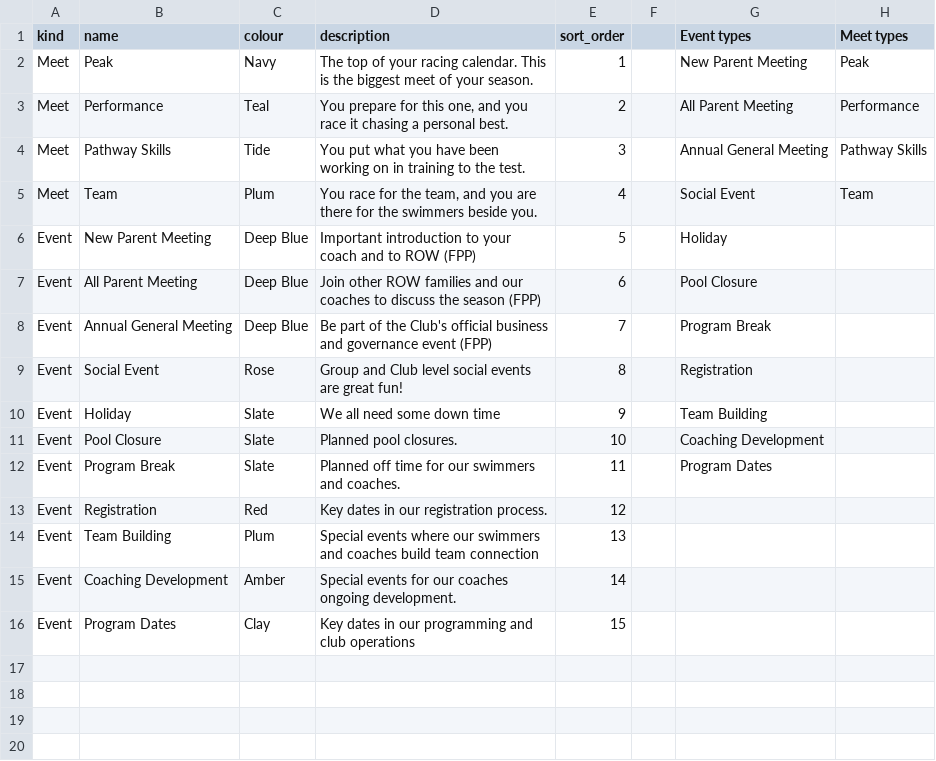
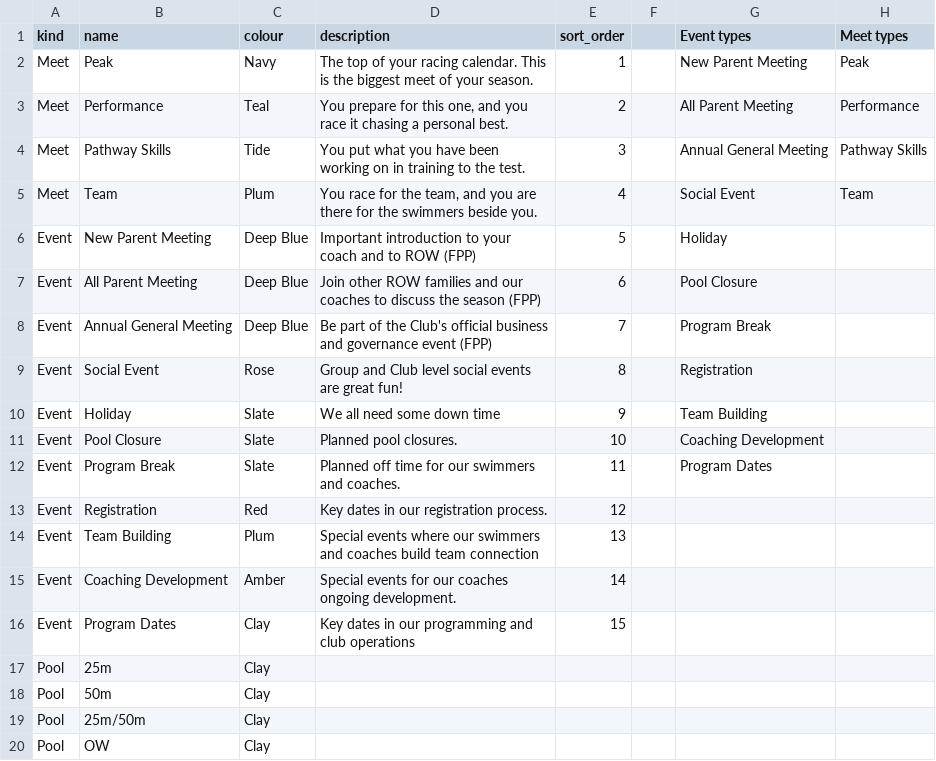
Before and after one commit to row-gm/row-meets, a CSV file: data/types.csv, drawn as a sheet.

Commit message:
Schedule published from the spreadsheet, 2026-08-30 18:46

```diff
--- a/data/types.csv
+++ b/data/types.csv
@@ -16 +16,5 @@ Event,Coaching Development,Amber,Special events for our coaches ongoing developm
 Event,Program Dates,Clay,Key dates in our programming and club operations,15,,,
+Pool,25m,Clay,,,,,
+Pool,50m,Clay,,,,,
+Pool,25m/50m,Clay,,,,,
+Pool,OW,Clay,,,,,
```
Also changed, not shown: data/meets.csv.
